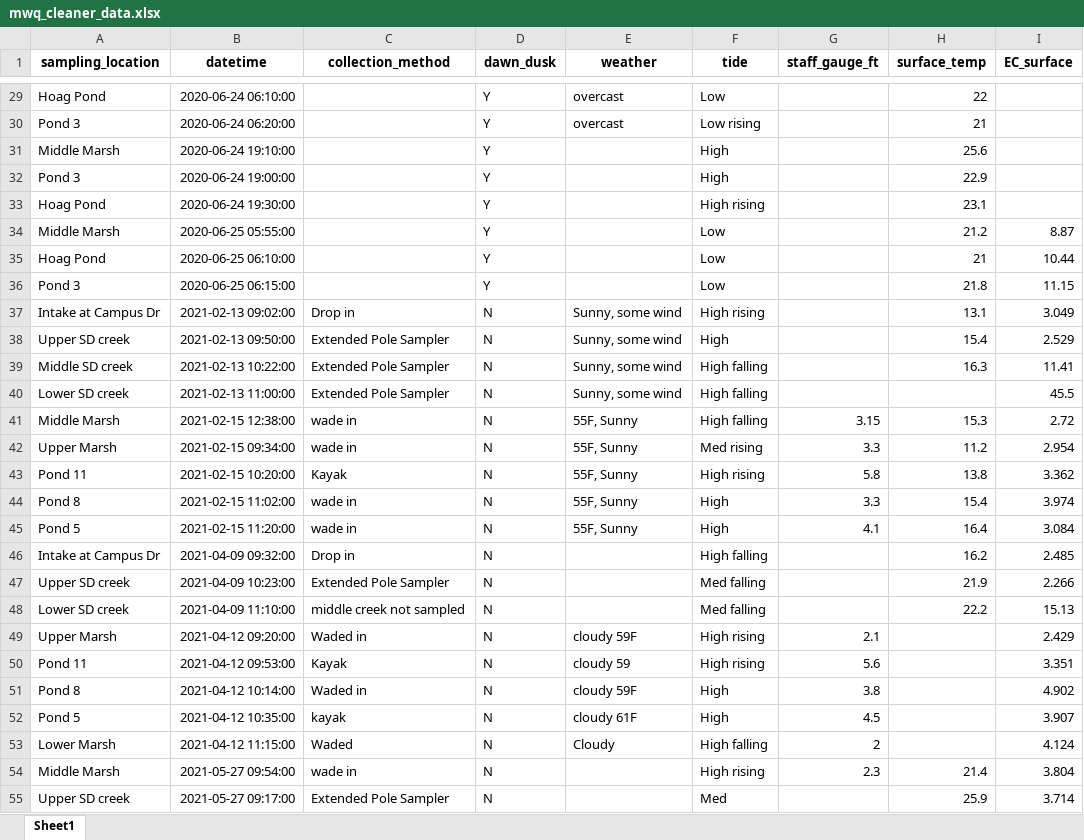
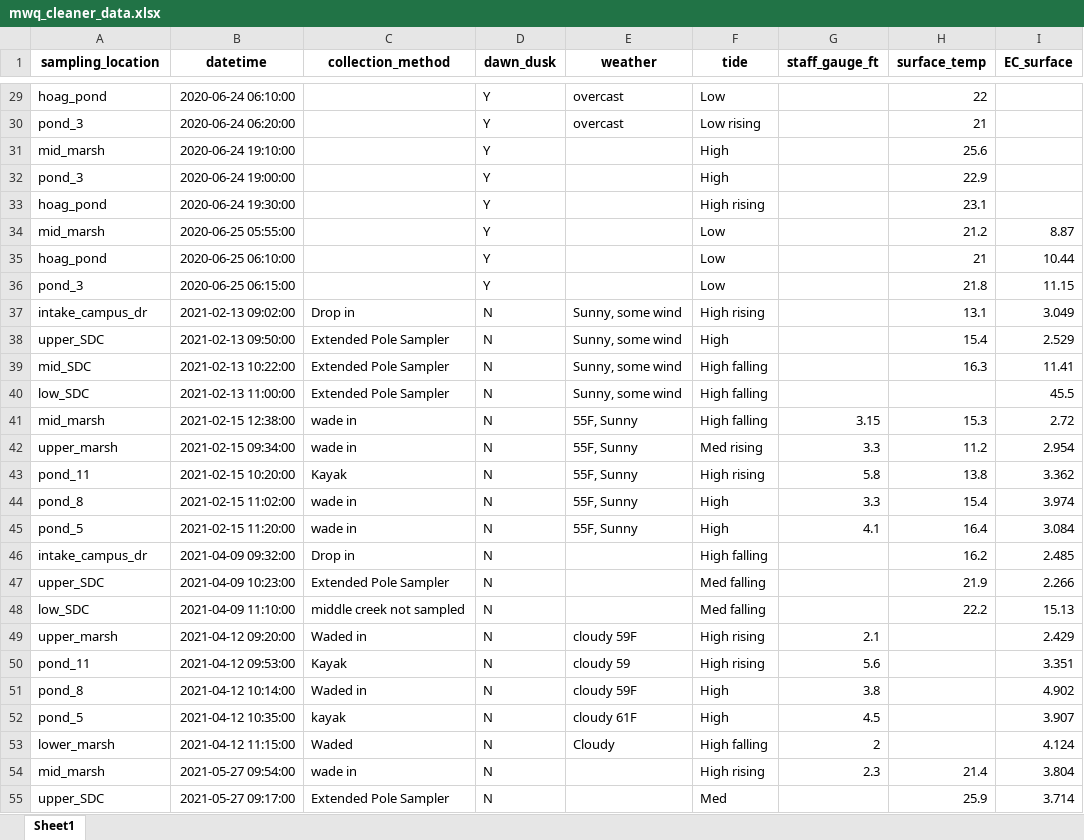
Before and after one commit to jmzamudi-lab/MARSH-Capstone, an Excel workbook: mwq_cleaner_data.xlsx, sheet Sheet1, drawn as a sheet; only a part is shown, gaps mark what is left out; values as stored, in another font and other column widths than the file's, no borders; the diff covers the shown part only; the diff names each change by its address in the sheet, - before the commit and + after, or states it on an @@ line.

```diff
--- a/mwq_cleaner_data.xlsx (sheet Sheet1)
+++ b/mwq_cleaner_data.xlsx (sheet Sheet1)
-A29 (sampling_location): Hoag Pond
+A29 (sampling_location): hoag_pond
-A30 (sampling_location): Pond 3
+A30 (sampling_location): pond_3
-A31 (sampling_location): Middle Marsh
+A31 (sampling_location): mid_marsh
-A32 (sampling_location): Pond 3
+A32 (sampling_location): pond_3
-A33 (sampling_location): Hoag Pond
+A33 (sampling_location): hoag_pond
-A34 (sampling_location): Middle Marsh
+A34 (sampling_location): mid_marsh
-A35 (sampling_location): Hoag Pond
+A35 (sampling_location): hoag_pond
-A36 (sampling_location): Pond 3
+A36 (sampling_location): pond_3
-A37 (sampling_location): Intake at Campus Dr
+A37 (sampling_location): intake_campus_dr
-A38 (sampling_location): Upper SD creek
+A38 (sampling_location): upper_SDC
-A39 (sampling_location): Middle SD creek
+A39 (sampling_location): mid_SDC
-A40 (sampling_location): Lower SD creek
+A40 (sampling_location): low_SDC
-A41 (sampling_location): Middle Marsh
+A41 (sampling_location): mid_marsh
-A42 (sampling_location): Upper Marsh
+A42 (sampling_location): upper_marsh
-A43 (sampling_location): Pond 11
+A43 (sampling_location): pond_11
-A44 (sampling_location): Pond 8
+A44 (sampling_location): pond_8
-A45 (sampling_location): Pond 5
+A45 (sampling_location): pond_5
-A46 (sampling_location): Intake at Campus Dr
+A46 (sampling_location): intake_campus_dr
-A47 (sampling_location): Upper SD creek
+A47 (sampling_location): upper_SDC
-A48 (sampling_location): Lower SD creek
+A48 (sampling_location): low_SDC
-A49 (sampling_location): Upper Marsh
+A49 (sampling_location): upper_marsh
-A50 (sampling_location): Pond 11
+A50 (sampling_location): pond_11
-A51 (sampling_location): Pond 8
+A51 (sampling_location): pond_8
-A52 (sampling_location): Pond 5
+A52 (sampling_location): pond_5
-A53 (sampling_location): Lower Marsh
+A53 (sampling_location): lower_marsh
-A54 (sampling_location): Middle Marsh
+A54 (sampling_location): mid_marsh
-A55 (sampling_location): Upper SD creek
+A55 (sampling_location): upper_SDC
```
Also changed, not shown: 197 edited cells elsewhere in this sheet, 5 other files.
